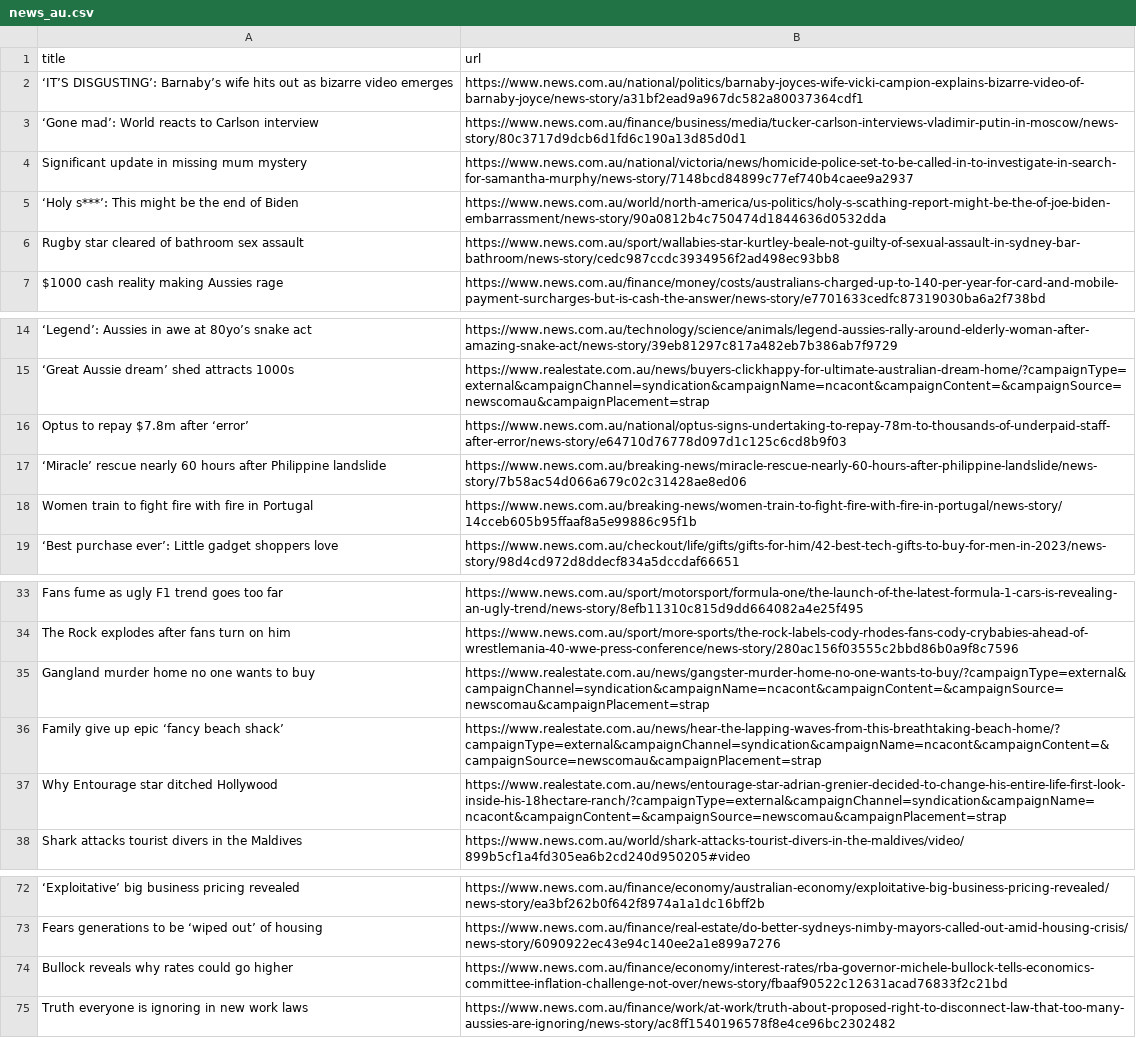
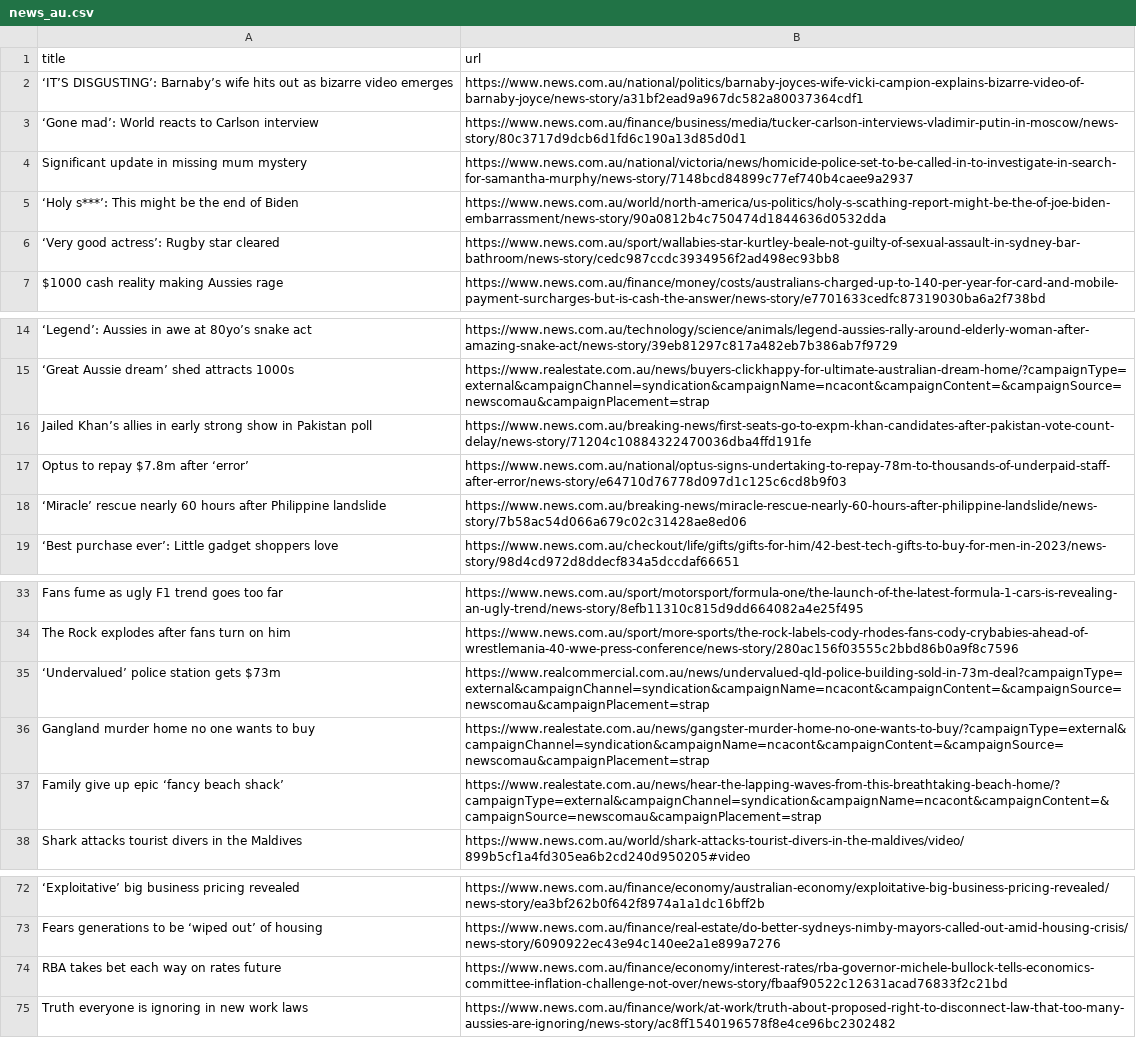
Before and after one commit to vlsachdev/automatic-scraper-news-au, a CSV file: news_au.csv, drawn as a sheet; only a part is shown, gaps mark what is left out; removed rows and columns are numbered as before the commit, all else as after; the diff names each change by its address in the sheet, - before the commit and + after, or states it on an @@ line.

```diff
--- a/news_au.csv
+++ b/news_au.csv
-A6 (title): Rugby star cleared of bathroom sex assault
+A6 (title): ‘Very good actress’: Rugby star cleared
+row 16: Jailed Khan’s allies in early strong show in Pakistan poll | https://www.news.com.au/breaking-news/first-seats-go-to-expm-khan-candidates-after-pakistan-vote-count-delay/news-story/71204c10884322470036dba4ffd191fe
-row 18: Women train to fight fire with fire in Portugal | https://www.news.com.au/breaking-news/women-train-to-fight-fire-with-fire-in-portugal/news-story/14cceb605b95ffaaf8a5e99886c95f1b
+row 35: ‘Undervalued’ police station gets $73m | https://www.realcommercial.com.au/news/undervalued-qld-police-building-sold-in-73m-deal?campaignType=external&campaignChannel=syndication&campaignName=ncacont&campaignContent=&campaignSource=newscomau&campaignPlacement=strap
-row 37: Why Entourage star ditched Hollywood | https://www.realestate.com.au/news/entourage-star-adrian-grenier-decided-to-change-his-entire-life-first-look-inside-his-18hectare-ranch/?campaignType=external&campaignChannel=syndication&campaignName=ncacont&campaignContent=&campaignSource=newscomau&campaignPlacement=strap
-A74 (title): Bullock reveals why rates could go higher
+A74 (title): RBA takes bet each way on rates future
```
